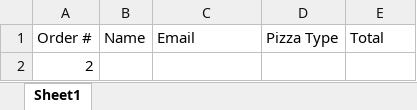
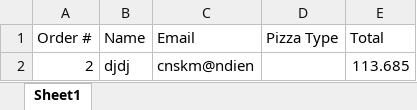
Before and after one commit to dac0d3/pythonWarriors, an Excel workbook: customerTransactions.xlsx, sheet Sheet1, drawn as a sheet; values as stored, in another font and other column widths than the file's, no borders; charts and pictures not drawn; removed rows and columns are numbered as before the commit, all else as after; the diff names each change by its address in the sheet, - before the commit and + after, or states it on an @@ line.

```diff
--- a/customerTransactions.xlsx (sheet Sheet1)
+++ b/customerTransactions.xlsx (sheet Sheet1)
-row 2: 2
+row 2: 2 | djdj | cnskm@ndien |  | 113.685
```
Also changed, not shown: charts or pictures, pythonParlorInventory.xlsx, 3 other files.
